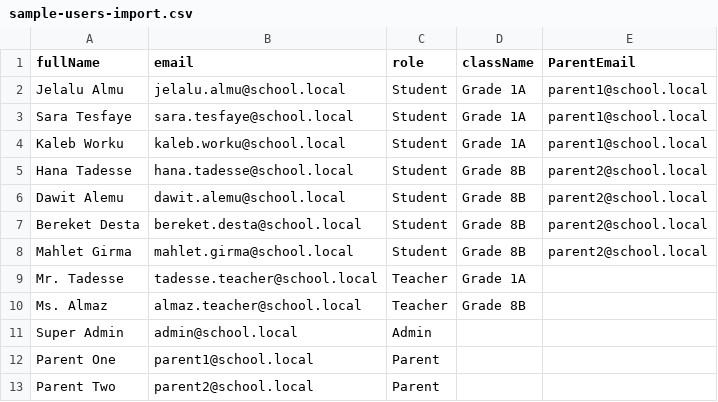
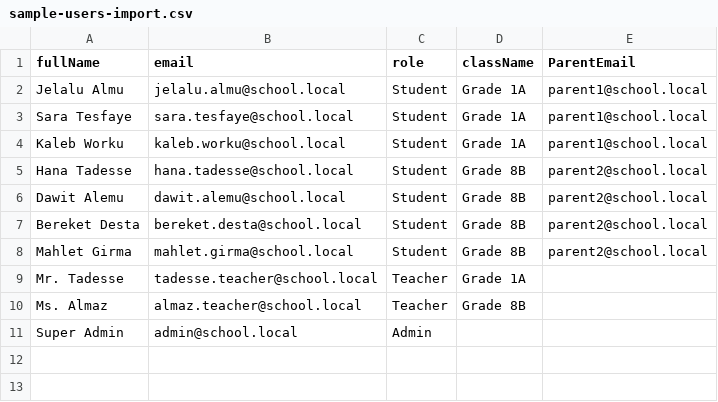
Before and after one commit to abemt/Interactive-E-learning-App, a CSV file: sample-users-import.csv, drawn as a sheet.

```diff
--- a/sample-users-import.csv
+++ b/sample-users-import.csv
@@ -11,3 +11 @@ Ms. Almaz,almaz.teacher@school.local,Teacher,Grade 8B,
 Super Admin,admin@school.local,Admin,,
-Parent One,parent1@school.local,Parent,,
-Parent Two,parent2@school.local,Parent,,
```
Also changed, not shown: 12 other files.
